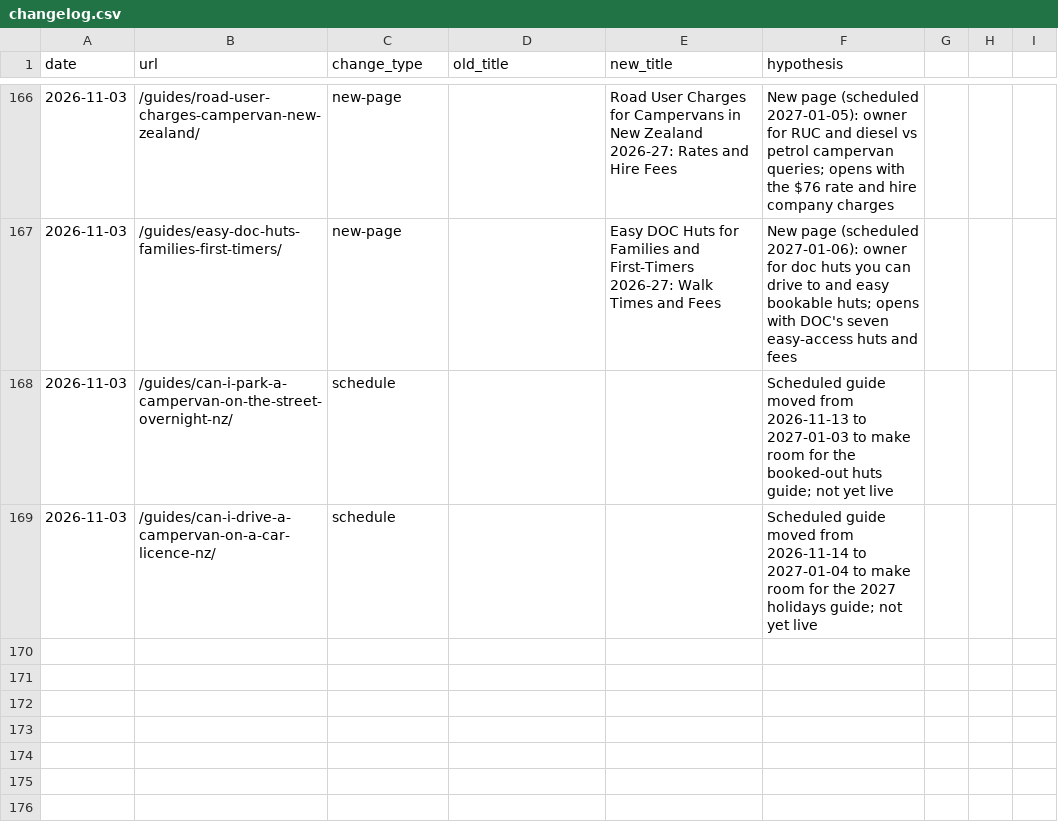
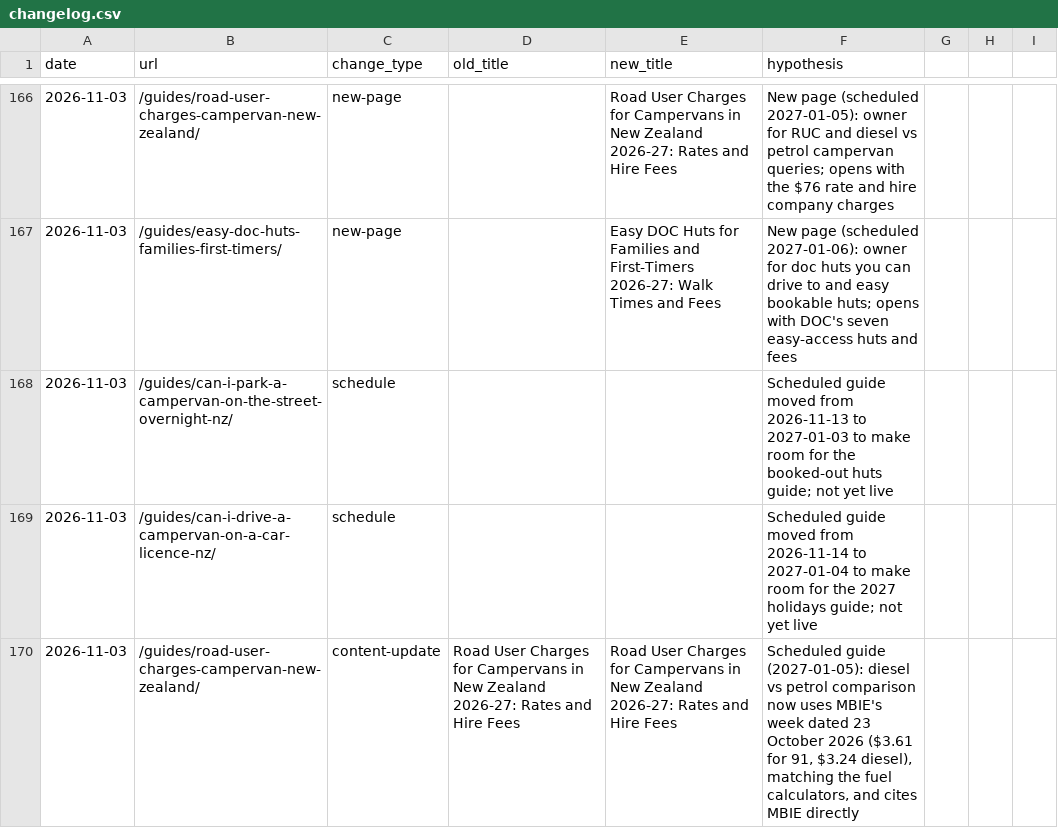
Before and after one commit to CristianRus4/kiwicamping-web, a CSV file: docs/growth/changelog.csv, drawn as a sheet; only a part is shown, gaps mark what is left out.

```diff
--- a/docs/growth/changelog.csv
+++ b/docs/growth/changelog.csv
@@ -169 +169,2 @@ date,url,change_type,old_title,new_title,hypothesis
 2026-11-03,/guides/can-i-drive-a-campervan-on-a-car-licence-nz/,schedule,,,Scheduled guide moved from 2026-11-14 to 2027-01-04 to make room for the 2027 holidays guide; not yet live
+2026-11-03,/guides/road-user-charges-campervan-new-zealand/,content-update,Road User Charges for Campervans in New Zealand 2026-27: Rates and Hire Fees,Road User Charges for Campervans in New Zealand 2026-27: Rates and Hire Fees,"Scheduled guide (2027-01-05): diesel vs petrol comparison now uses MBIE's week dated 23 October 2026 ($3.61 for 91, $3.24 diesel), matching the fuel calculators, and cites MBIE directly"
```
Also changed, not shown: 4 other files.
